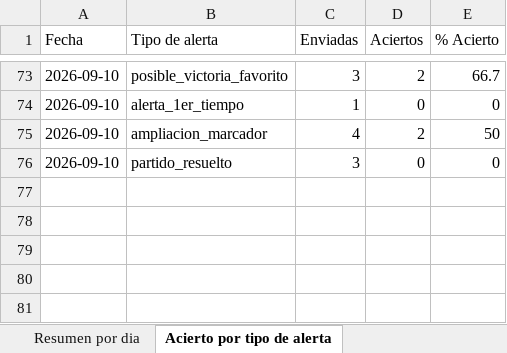
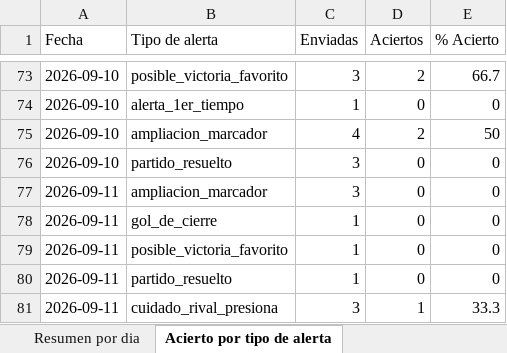
Before and after one commit to erikolivo/alertas-apuestas-espn, an Excel workbook: data/estadisticas.xlsx, sheet Acierto por tipo de alerta, drawn as a sheet; only a part is shown, gaps mark what is left out; values as stored, in another font and other column widths than the file's, no borders; the diff names each change by its address in the sheet, - before the commit and + after, or states it on an @@ line.

```diff
--- a/data/estadisticas.xlsx (sheet Acierto por tipo de alerta)
+++ b/data/estadisticas.xlsx (sheet Acierto por tipo de alerta)
+row 77: 2026-09-11 | ampliacion_marcador | 3 | 0 | 0
+row 78: 2026-09-11 | gol_de_cierre | 1 | 0 | 0
+row 79: 2026-09-11 | posible_victoria_favorito | 1 | 0 | 0
+row 80: 2026-09-11 | partido_resuelto | 1 | 0 | 0
+row 81: 2026-09-11 | cuidado_rival_presiona | 3 | 1 | 33.3
```
Also changed, not shown: sheet Resultados diarios, sheet Resumen por dia, 4 other files.
